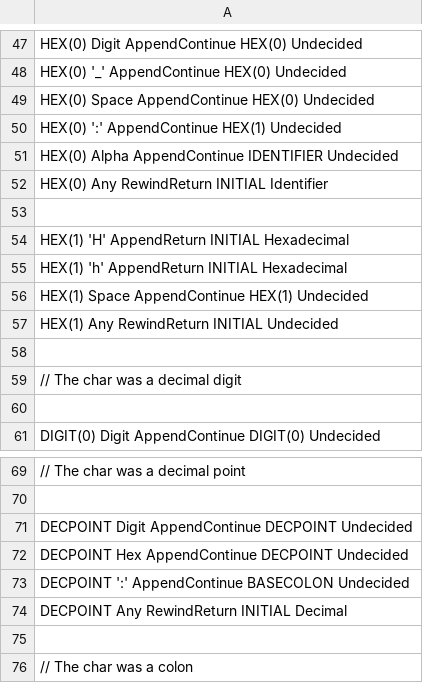
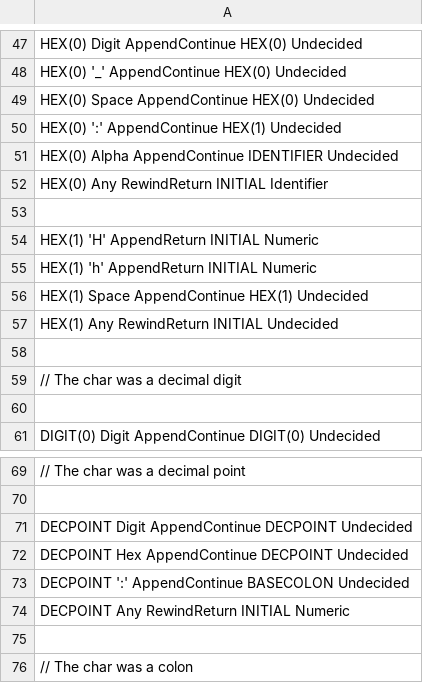
Before and after one commit to Steadsoft/novus, a CSV file: ScannerUnitTesting/ScannerUnitTesting/CSV/hardcode.csv, drawn as a sheet; only a part is shown, gaps mark what is left out.

Commit message:
Remove the vaguely defined Decimal and Hexadecimal token types, all numeric literals are no just 'Numeric'

```diff
--- a/ScannerUnitTesting/ScannerUnitTesting/CSV/hardcode.csv
+++ b/ScannerUnitTesting/ScannerUnitTesting/CSV/hardcode.csv
@@ -53,4 +53,4 @@ HEX(0)  Any   RewindReturn    INITIAL		Identifier
 
-HEX(1)  'H'   AppendReturn    INITIAL		Hexadecimal
-HEX(1)  'h'   AppendReturn    INITIAL       Hexadecimal
+HEX(1)  'H'   AppendReturn    INITIAL		Numeric
+HEX(1)  'h'   AppendReturn    INITIAL       Numeric
 HEX(1)  Space AppendContinue  HEX(1)        Undecided
@@ -73,3 +73,3 @@ DECPOINT  Hex     AppendContinue  DECPOINT  Undecided
 DECPOINT  ':'     AppendContinue  BASECOLON Undecided
-DECPOINT  Any     RewindReturn    INITIAL	Decimal
+DECPOINT  Any     RewindReturn    INITIAL	Numeric
 
```
Also changed, not shown: 2 other files.
